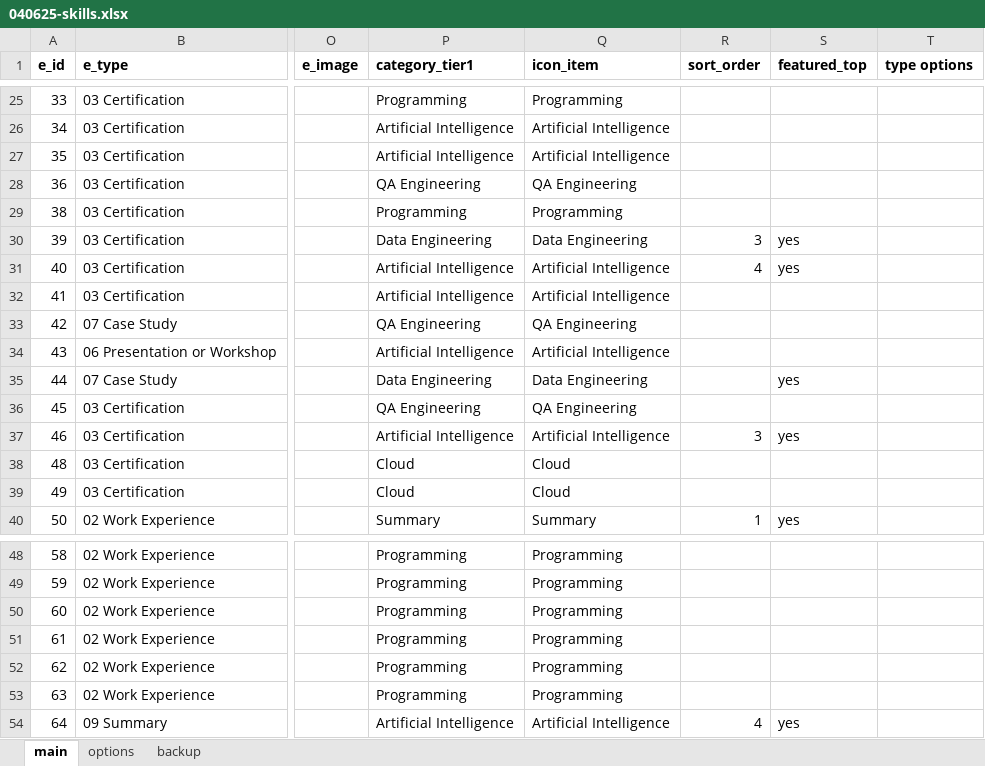
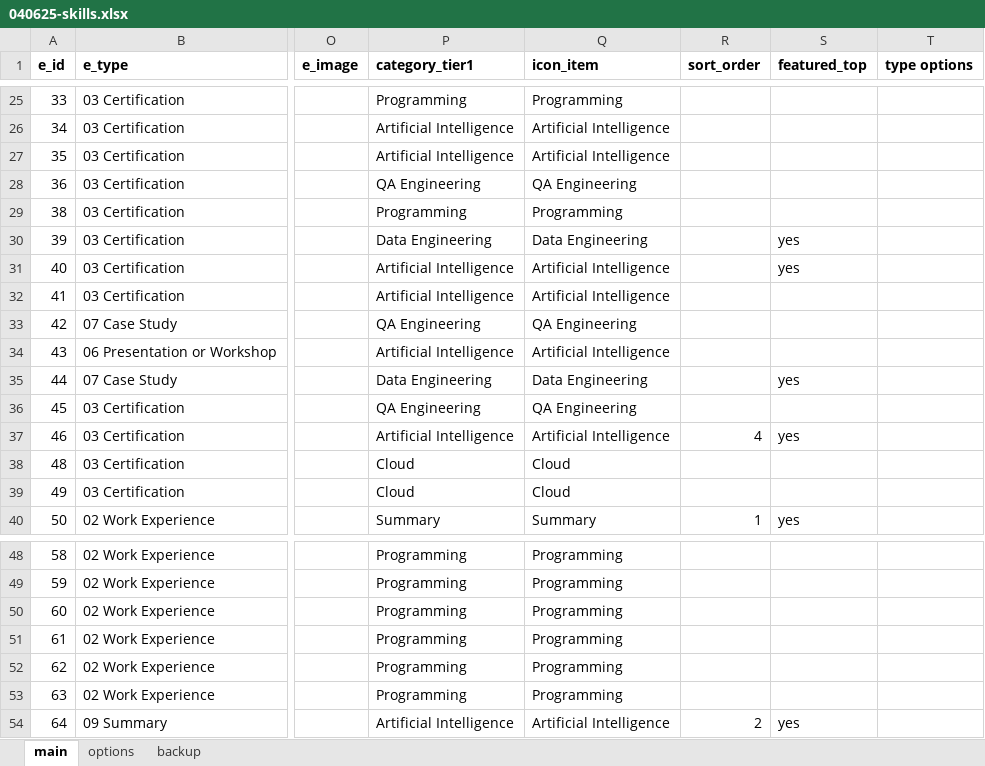
Before and after one commit to sdooley-dev/sdooley-dev.github.io, an Excel workbook: 040625-skills.xlsx, sheet main, drawn as a sheet; only a part is shown, gaps mark what is left out; values as stored, in another font and other column widths than the file's, no borders; the diff names each change by its address in the sheet, - before the commit and + after, or states it on an @@ line.

Commit message:
Add files via upload

```diff
--- a/040625-skills.xlsx (sheet main)
+++ b/040625-skills.xlsx (sheet main)
-R30 (sort_order): 3
+R30 (sort_order): (empty)
-R31 (sort_order): 4
+R31 (sort_order): (empty)
-R37 (sort_order): 3
+R37 (sort_order): 4
-R54 (sort_order): 4
+R54 (sort_order): 2
```
